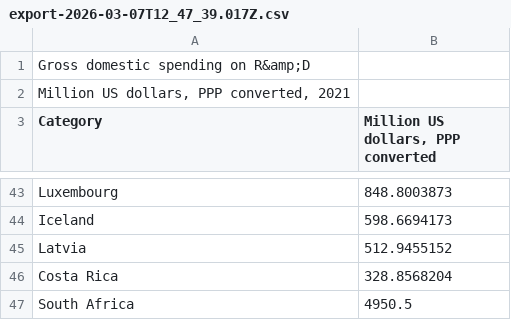
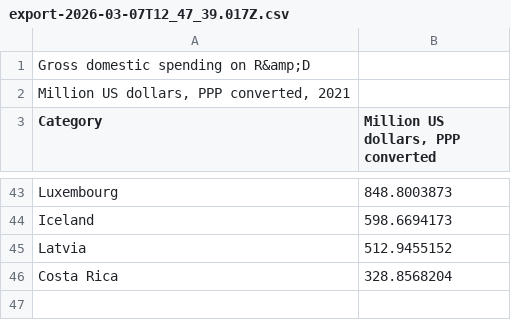
Before and after one commit to SpaceMan-Montero/country_data_resources, a CSV file: export-2026-03-07T12_47_39.017Z.csv, drawn as a sheet; only a part is shown, gaps mark what is left out.

Commit message:
Update export-2026-03-07T12_47_39.017Z.csv

```diff
--- a/export-2026-03-07T12_47_39.017Z.csv
+++ b/export-2026-03-07T12_47_39.017Z.csv
@@ -46,2 +46 @@
 "Costa Rica",328.8568204
-"South Africa",4950.5
```
